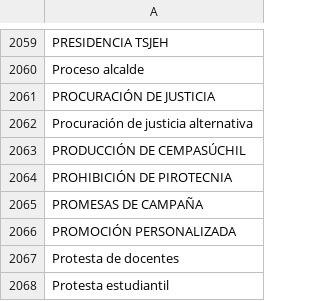
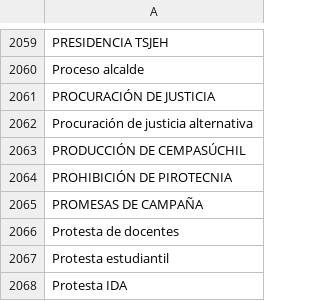
Before and after one commit to thelonious9/radio, a CSV file: Tema.csv, drawn as a sheet; only a part is shown, gaps mark what is left out; the shorter side is filled out with more unchanged rows.

Commit message:
Promoción personalizada

```diff
--- a/Tema.csv
+++ b/Tema.csv
@@ -2065,3 +2065,2 @@ PROHIBICIÓN DE PIROTECNIA
 PROMESAS DE CAMPAÑA
-PROMOCIÓN PERSONALIZADA
 Protesta de docentes
```
